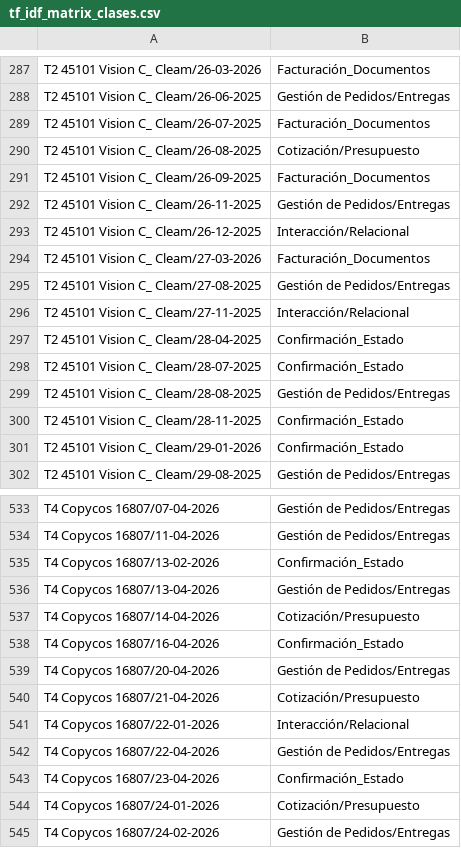
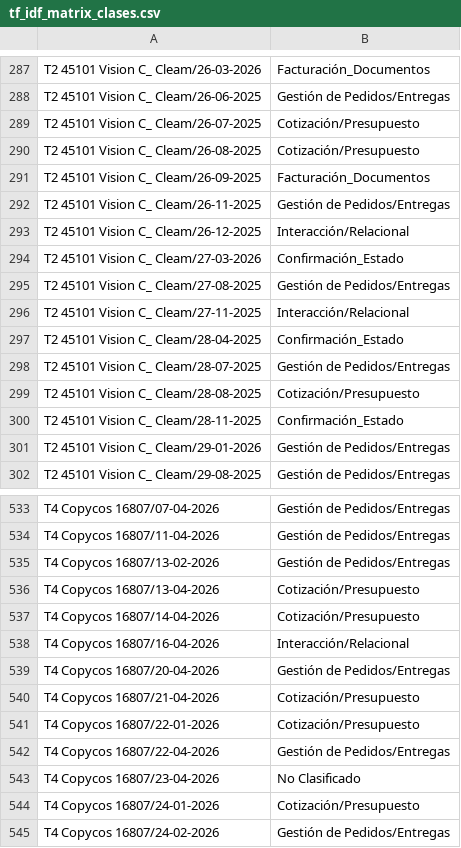
Before and after one commit to 4497cv/SalesAnalyzer, a CSV file: ML/tf_idf_matrix_clases.csv, drawn as a sheet; only a part is shown, gaps mark what is left out; the diff covers the shown part only.

```diff
--- a/ML/tf_idf_matrix_clases.csv
+++ b/ML/tf_idf_matrix_clases.csv
@@ -288,3 +288,3 @@ T2 45101 Vision C_ Cleam/26-03-2026,Facturación_Documentos
 T2 45101 Vision C_ Cleam/26-06-2025,Gestión de Pedidos/Entregas
-T2 45101 Vision C_ Cleam/26-07-2025,Facturación_Documentos
+T2 45101 Vision C_ Cleam/26-07-2025,Cotización/Presupuesto
 T2 45101 Vision C_ Cleam/26-08-2025,Cotización/Presupuesto
@@ -293,3 +293,3 @@ T2 45101 Vision C_ Cleam/26-11-2025,Gestión de Pedidos/Entregas
 T2 45101 Vision C_ Cleam/26-12-2025,Interacción/Relacional
-T2 45101 Vision C_ Cleam/27-03-2026,Facturación_Documentos
+T2 45101 Vision C_ Cleam/27-03-2026,Confirmación_Estado
 T2 45101 Vision C_ Cleam/27-08-2025,Gestión de Pedidos/Entregas
@@ -297,6 +297,6 @@ T2 45101 Vision C_ Cleam/27-11-2025,Interacción/Relacional
 T2 45101 Vision C_ Cleam/28-04-2025,Confirmación_Estado
-T2 45101 Vision C_ Cleam/28-07-2025,Confirmación_Estado
-T2 45101 Vision C_ Cleam/28-08-2025,Gestión de Pedidos/Entregas
+T2 45101 Vision C_ Cleam/28-07-2025,Gestión de Pedidos/Entregas
+T2 45101 Vision C_ Cleam/28-08-2025,Cotización/Presupuesto
 T2 45101 Vision C_ Cleam/28-11-2025,Confirmación_Estado
-T2 45101 Vision C_ Cleam/29-01-2026,Confirmación_Estado
+T2 45101 Vision C_ Cleam/29-01-2026,Gestión de Pedidos/Entregas
 T2 45101 Vision C_ Cleam/29-08-2025,Gestión de Pedidos/Entregas
@@ -534,11 +534,11 @@ T4 Copycos 16807/07-04-2026,Gestión de Pedidos/Entregas
 T4 Copycos 16807/11-04-2026,Gestión de Pedidos/Entregas
-T4 Copycos 16807/13-02-2026,Confirmación_Estado
-T4 Copycos 16807/13-04-2026,Gestión de Pedidos/Entregas
+T4 Copycos 16807/13-02-2026,Gestión de Pedidos/Entregas
+T4 Copycos 16807/13-04-2026,Cotización/Presupuesto
 T4 Copycos 16807/14-04-2026,Cotización/Presupuesto
-T4 Copycos 16807/16-04-2026,Confirmación_Estado
+T4 Copycos 16807/16-04-2026,Interacción/Relacional
 T4 Copycos 16807/20-04-2026,Gestión de Pedidos/Entregas
 T4 Copycos 16807/21-04-2026,Cotización/Presupuesto
-T4 Copycos 16807/22-01-2026,Interacción/Relacional
+T4 Copycos 16807/22-01-2026,Cotización/Presupuesto
 T4 Copycos 16807/22-04-2026,Gestión de Pedidos/Entregas
-T4 Copycos 16807/23-04-2026,Confirmación_Estado
+T4 Copycos 16807/23-04-2026,No Clasificado
 T4 Copycos 16807/24-01-2026,Cotización/Presupuesto
```
Also changed, not shown: 88 edited cells elsewhere in this file, 8 other files.
